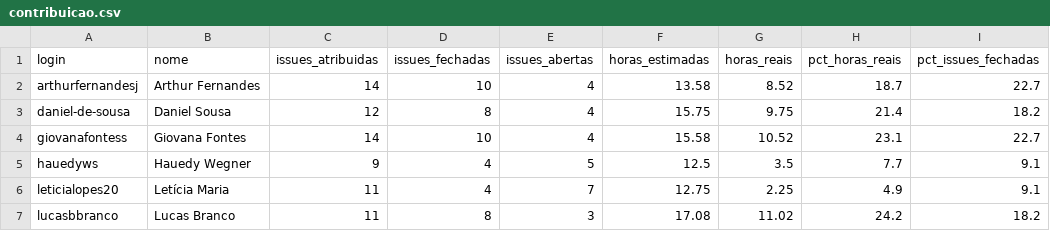
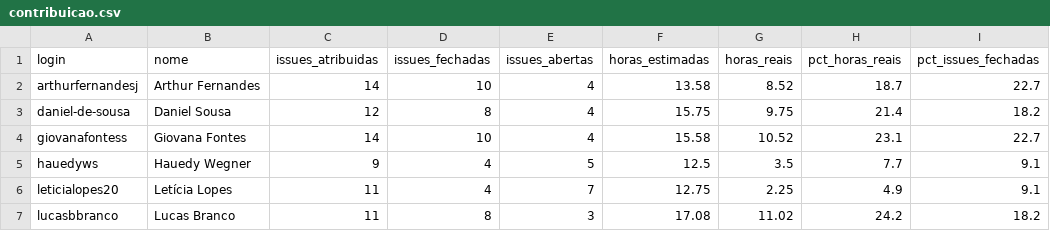
Before and after one commit to FCTE-Qualidade-de-Software-1/2026-2_T01_RUTH_LICHTERMAN, a CSV file: docs/gestao/dados/contribuicao.csv, drawn as a sheet.

```diff
--- a/docs/gestao/dados/contribuicao.csv
+++ b/docs/gestao/dados/contribuicao.csv
@@ -5,3 +5,3 @@ giovanafontess,Giovana Fontes,14,10,4,15.58,10.52,23.1,22.7
 hauedyws,Hauedy Wegner,9,4,5,12.5,3.5,7.7,9.1
-leticialopes20,Letícia Maria,11,4,7,12.75,2.25,4.9,9.1
+leticialopes20,Letícia Lopes,11,4,7,12.75,2.25,4.9,9.1
 lucasbbranco,Lucas Branco,11,8,3,17.08,11.02,24.2,18.2
```
Also changed, not shown: docs/gestao/dados/indicadores.csv, docs/gestao/dados/medicoes.csv, 9 other files.
